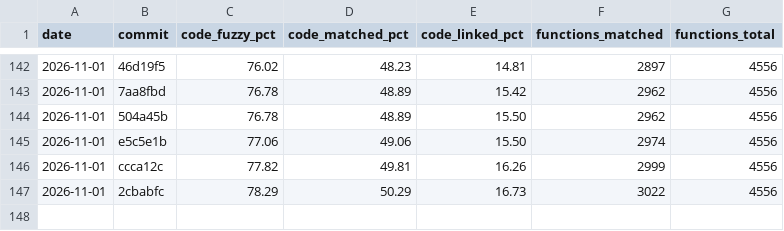
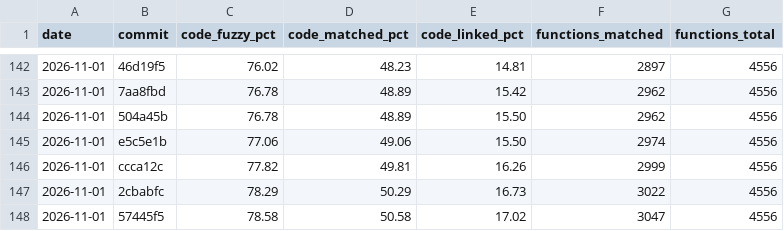
Before and after one commit to YggdrasziI/ts2-castaway-decomp, a CSV file: progress/eur/history.csv, drawn as a sheet; only a part is shown, gaps mark what is left out; the diff names each change by its address in the sheet, - before the commit and + after, or states it on an @@ line.

Commit message:
Record progress after the clock, angle and random number units

```diff
--- a/progress/eur/history.csv
+++ b/progress/eur/history.csv
+row 148: 2026-11-01 | 57445f5 | 78.58 | 50.58 | 17.02 | 3047 | 4556
```
Also changed, not shown: 5 other files.
